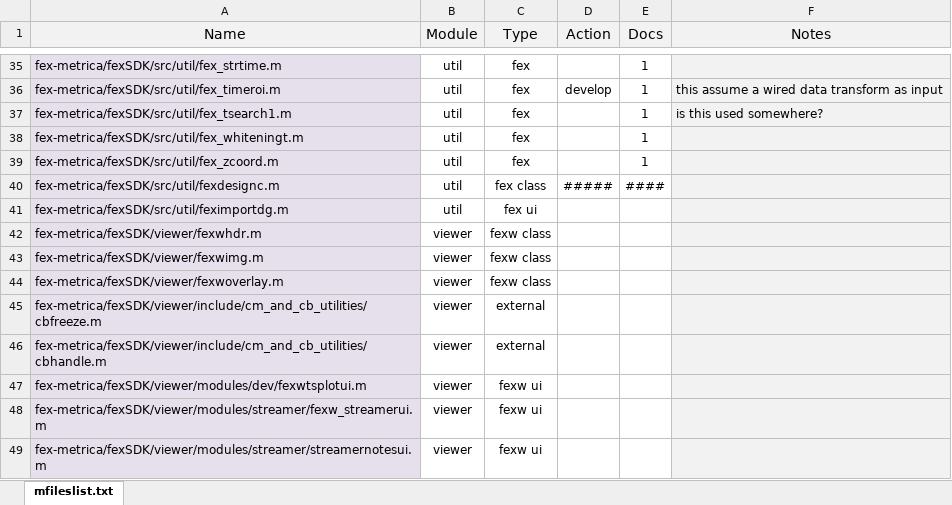
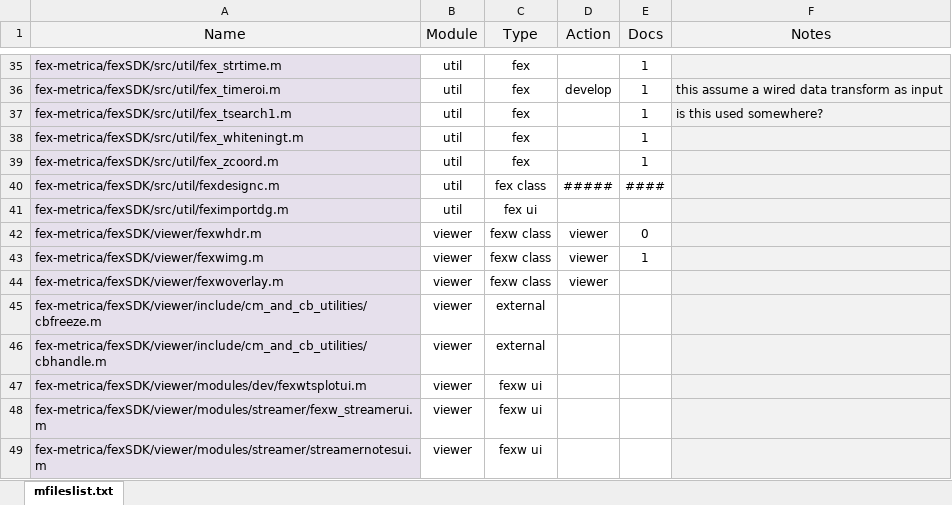
Before and after one commit to fexmetrica/fex-metrica, an Excel workbook: manual/mfileslist.xlsx, sheet mfileslist.txt, drawn as a sheet; only a part is shown, gaps mark what is left out; values as stored, in another font and other column widths than the file's, no borders; the diff names each change by its address in the sheet, - before the commit and + after, or states it on an @@ line.

Commit message:
viewer update
Change directory structure. Add more docs. Add overlay. Add make movie
method.

```diff
--- a/manual/mfileslist.xlsx (sheet mfileslist.txt)
+++ b/manual/mfileslist.xlsx (sheet mfileslist.txt)
-D42:D44 (Action): (empty)
+D42:D44 (Action): viewer
-E42 (Docs): (empty)
+E42 (Docs): 0
-E43 (Docs): (empty)
+E43 (Docs): 1
```
Also changed, not shown: 20 other files.
